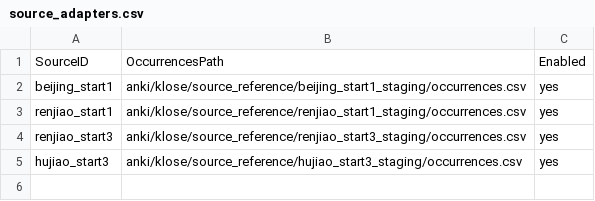
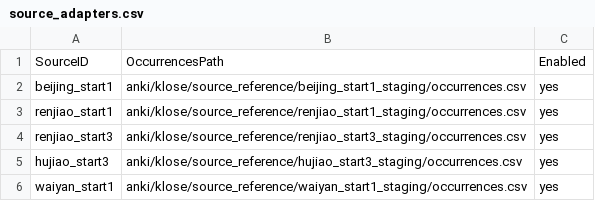
Before and after one commit to whisper-wind17/English, a CSV file: anki/klose/third_party_vocabulary/config/source_adapters.csv, drawn as a sheet; the diff names each change by its address in the sheet, - before the commit and + after, or states it on an @@ line.

Commit message:
data: enable Waiyan start1 in Stage A corpus

```diff
--- a/anki/klose/third_party_vocabulary/config/source_adapters.csv
+++ b/anki/klose/third_party_vocabulary/config/source_adapters.csv
+row 6: waiyan_start1 | anki/klose/source_reference/waiyan_start1_staging/occurrences.csv | yes
```
